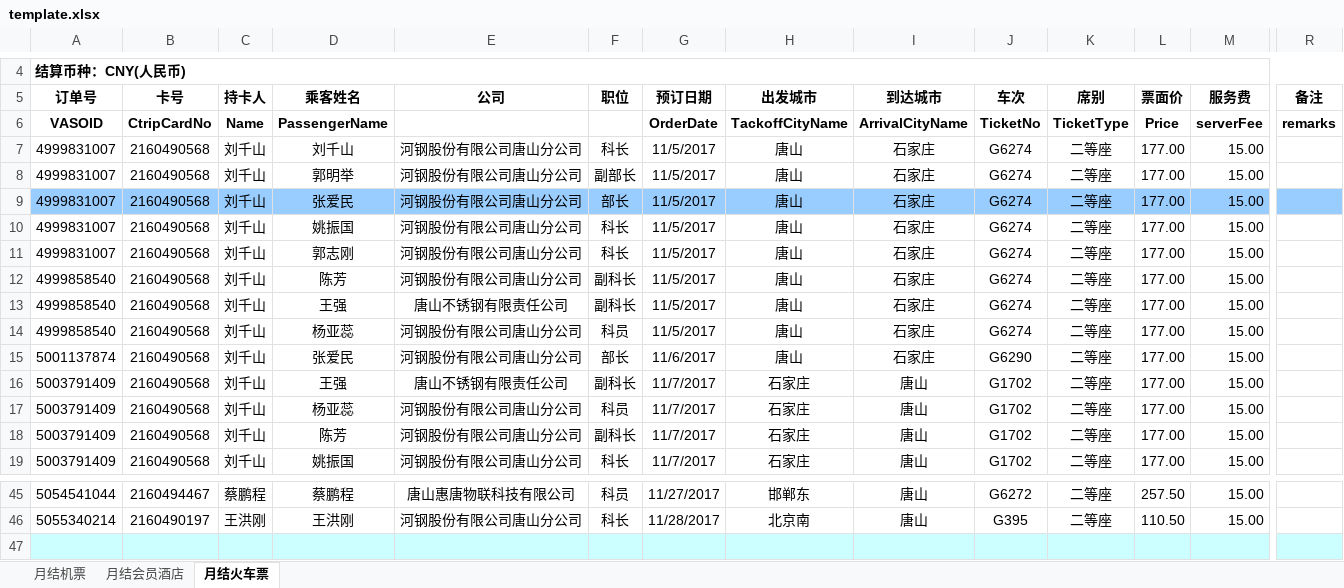
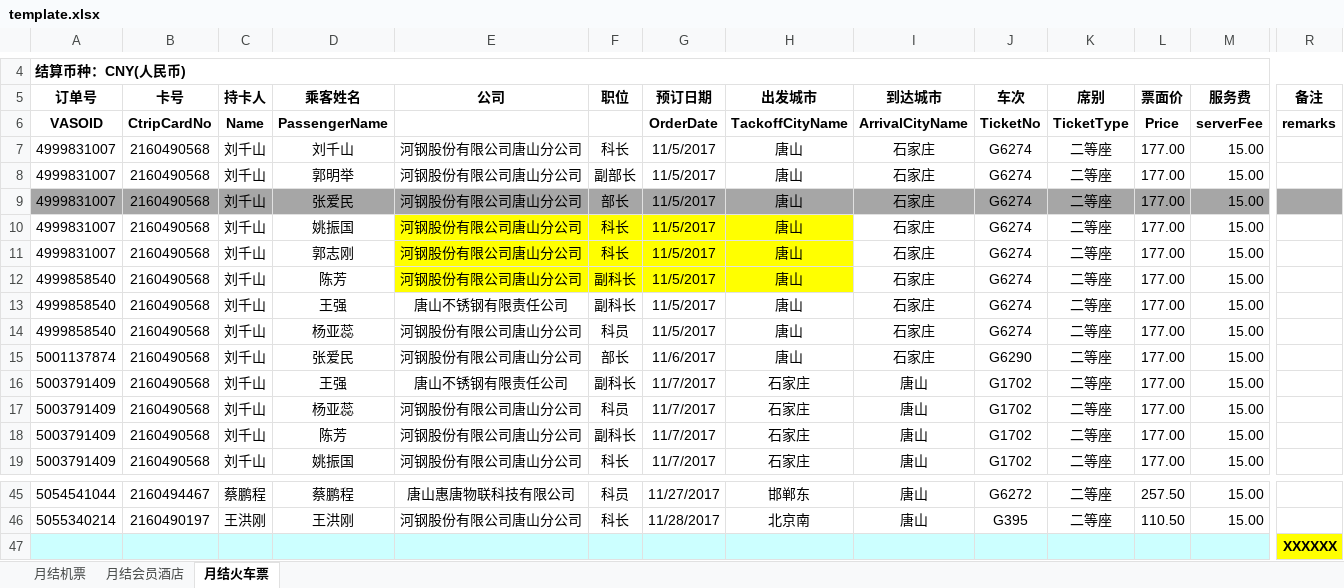
Before and after one commit to zhang0xin/EPPlusExample, an Excel workbook: bin/template.xlsx, sheet 月结火车票, drawn as a sheet; only a part is shown, gaps mark what is left out; values as stored, in another font and other column widths than the file's, no borders; the diff covers the shown part only; the diff names each change by its address in the sheet, - before the commit and + after, or states it on an @@ line.

```diff
--- a/bin/template.xlsx (sheet 月结火车票)
+++ b/bin/template.xlsx (sheet 月结火车票)
-A9:R9 fill: #99CCFF
+A9:R9 fill: #A6A6A6
-E10:H12 fill: none
+E10:H12 fill: #FFFF00
-R47 (备注): (empty)
+R47 (备注): XXXXXX
-R47 fill: #CCFFFF
+R47 fill: #FFFF00
```
Also changed, not shown: cell formats elsewhere in this sheet, output.xlsx, template.xlsx, 4 other files.
